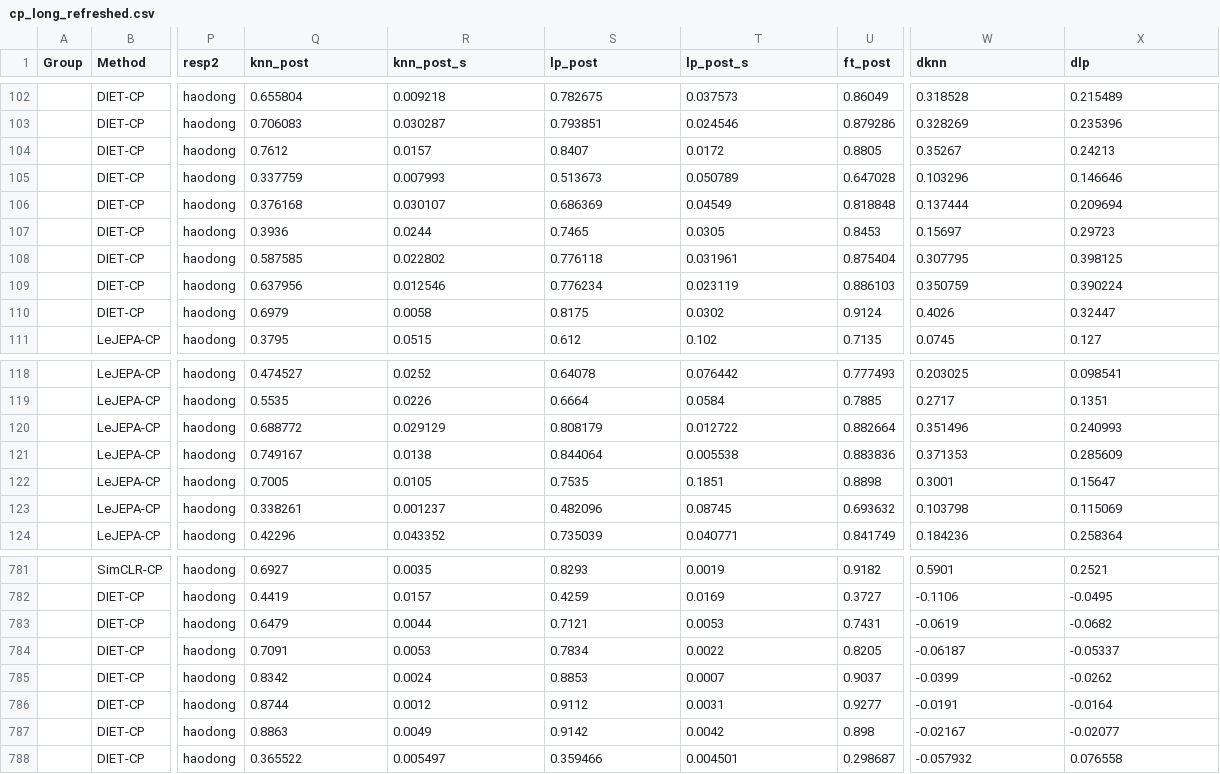
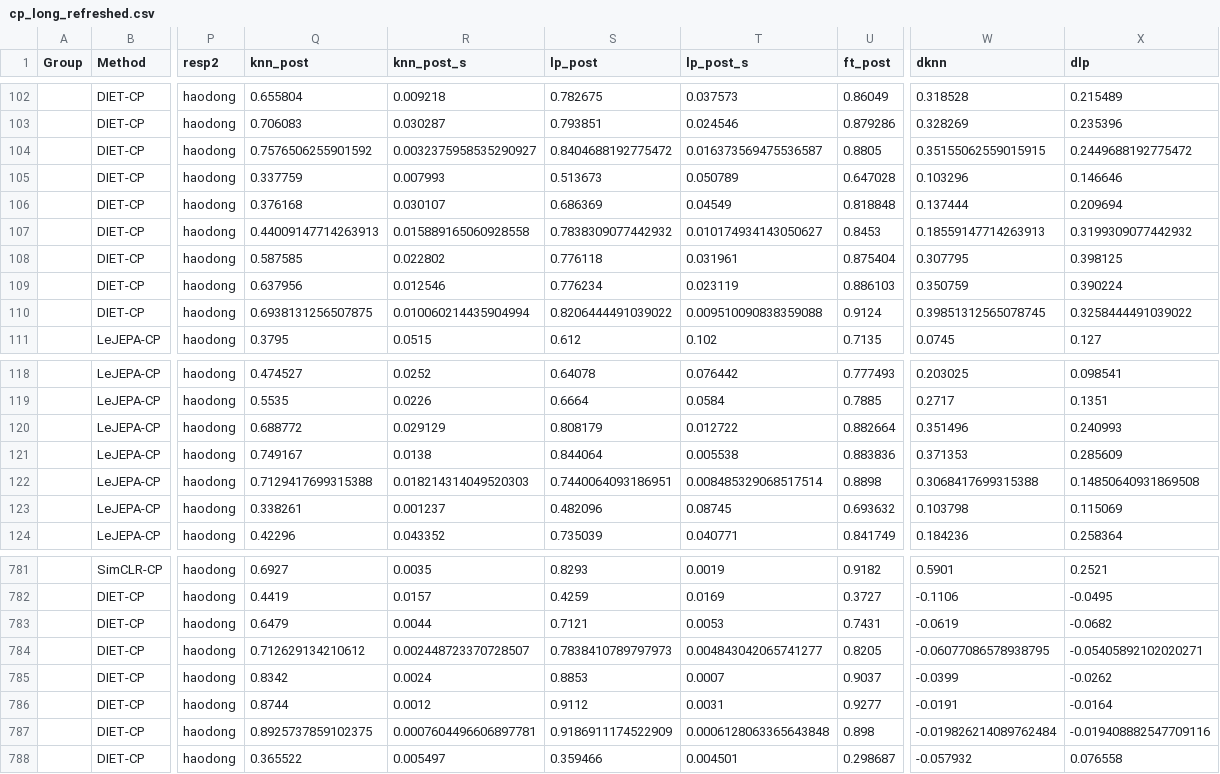
Before and after one commit to akshayg108/continued-pretraining, a CSV file: eval/outputs/cp_long_refreshed.csv, drawn as a sheet; only a part is shown, gaps mark what is left out; the diff covers the shown part only; the diff names each change by its address in the sheet, - before the commit and + after, or states it on an @@ line.

```diff
--- a/eval/outputs/cp_long_refreshed.csv
+++ b/eval/outputs/cp_long_refreshed.csv
-Q104 (knn_post): 0.7612
+Q104 (knn_post): 0.7576506255901592
-R104 (knn_post_s): 0.0157
+R104 (knn_post_s): 0.0032375958535290927
-S104 (lp_post): 0.8407
+S104 (lp_post): 0.8404688192775472
-T104 (lp_post_s): 0.0172
+T104 (lp_post_s): 0.016373569475536587
-W104 (dknn): 0.35267
+W104 (dknn): 0.35155062559015915
-X104 (dlp): 0.24213
+X104 (dlp): 0.2449688192775472
-Q107 (knn_post): 0.3936
+Q107 (knn_post): 0.44009147714263913
-R107 (knn_post_s): 0.0244
+R107 (knn_post_s): 0.015889165060928558
-S107 (lp_post): 0.7465
+S107 (lp_post): 0.7838309077442932
-T107 (lp_post_s): 0.0305
+T107 (lp_post_s): 0.010174934143050627
-W107 (dknn): 0.15697
+W107 (dknn): 0.18559147714263913
-X107 (dlp): 0.29723
+X107 (dlp): 0.3199309077442932
-Q110 (knn_post): 0.6979
+Q110 (knn_post): 0.6938131256507875
-R110 (knn_post_s): 0.0058
+R110 (knn_post_s): 0.010060214435904994
-S110 (lp_post): 0.8175
+S110 (lp_post): 0.8206444491039022
-T110 (lp_post_s): 0.0302
+T110 (lp_post_s): 0.009510090838359088
-W110 (dknn): 0.4026
+W110 (dknn): 0.39851312565078745
-X110 (dlp): 0.32447
+X110 (dlp): 0.3258444491039022
-Q122 (knn_post): 0.7005
+Q122 (knn_post): 0.7129417699315388
-R122 (knn_post_s): 0.0105
+R122 (knn_post_s): 0.018214314049520303
-S122 (lp_post): 0.7535
+S122 (lp_post): 0.7440064093186951
-T122 (lp_post_s): 0.1851
+T122 (lp_post_s): 0.008485329068517514
-W122 (dknn): 0.3001
+W122 (dknn): 0.3068417699315388
-X122 (dlp): 0.15647
+X122 (dlp): 0.14850640931869508
-Q784 (knn_post): 0.7091
+Q784 (knn_post): 0.712629134210612
-R784 (knn_post_s): 0.0053
+R784 (knn_post_s): 0.002448723370728507
-S784 (lp_post): 0.7834
+S784 (lp_post): 0.7838410789797973
-T784 (lp_post_s): 0.0022
+T784 (lp_post_s): 0.004843042065741277
-W784 (dknn): -0.06187
+W784 (dknn): -0.06077086578938795
-X784 (dlp): -0.05337
+X784 (dlp): -0.05405892102020271
-Q787 (knn_post): 0.8863
+Q787 (knn_post): 0.8925737859102375
-R787 (knn_post_s): 0.0049
+R787 (knn_post_s): 0.0007604496606897781
-S787 (lp_post): 0.9142
+S787 (lp_post): 0.9186911174522909
-T787 (lp_post_s): 0.0042
+T787 (lp_post_s): 0.0006128063365643848
-W787 (dknn): -0.02167
+W787 (dknn): -0.019826214089762484
-X787 (dlp): -0.02077
+X787 (dlp): -0.019408882547709116
```
Also changed, not shown: 150 edited cells elsewhere in this file, 27 other files.
